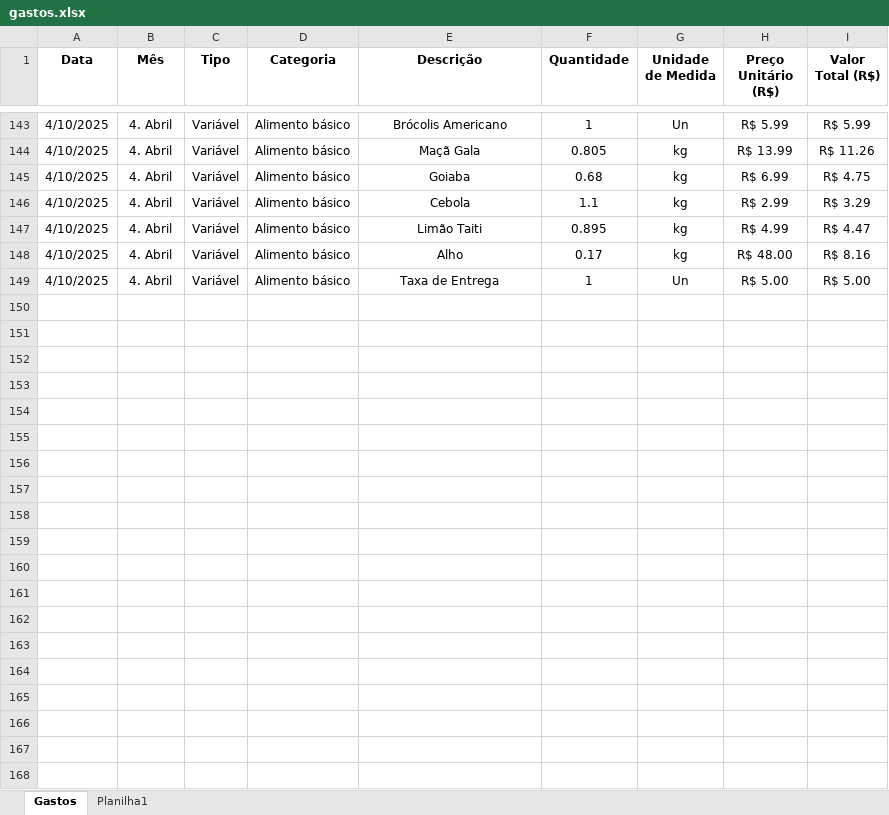
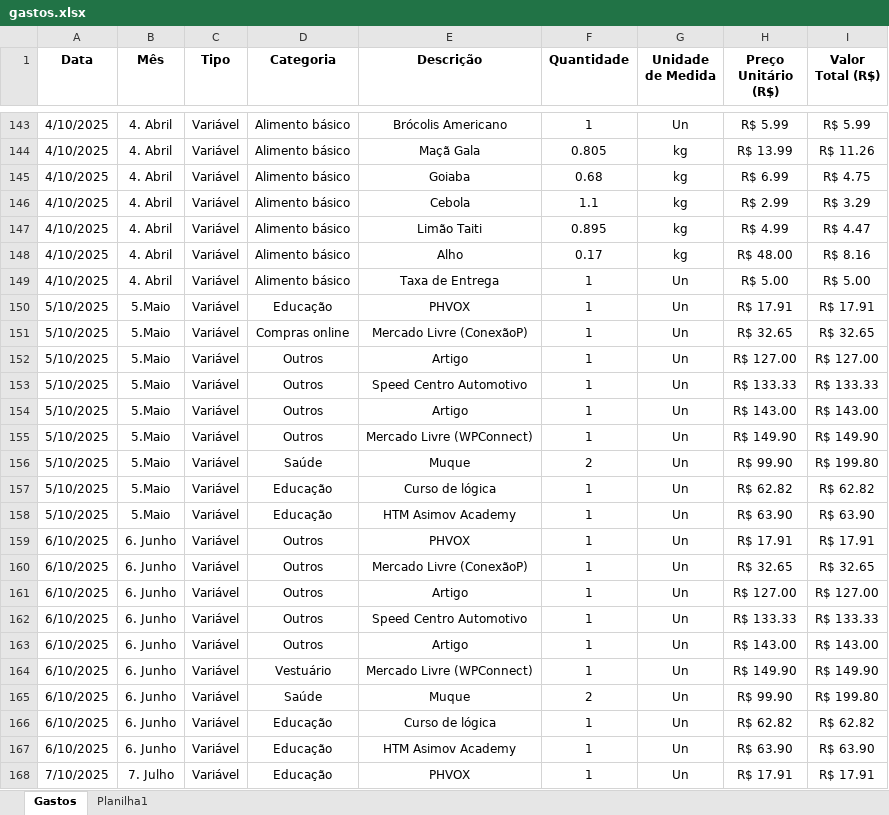
Before and after one commit to jhonysaraujo/streamlit_financas, an Excel workbook: datasets/gastos.xlsx, sheet Gastos, drawn as a sheet; only a part is shown, gaps mark what is left out; values as stored, in another font and other column widths than the file's, no borders; the diff covers the shown part only; the diff names each change by its address in the sheet, - before the commit and + after, or states it on an @@ line.

Commit message:
Update gastos.xlsx

```diff
--- a/datasets/gastos.xlsx (sheet Gastos)
+++ b/datasets/gastos.xlsx (sheet Gastos)
+row 150: 5/10/2025 | 5.Maio | Variável | Educação | PHVOX | 1 | Un | R$ 17.91 | R$ 17.91
+row 151: 5/10/2025 | 5.Maio | Variável | Compras online | Mercado Livre (ConexãoP) | 1 | Un | R$ 32.65 | R$ 32.65
+row 152: 5/10/2025 | 5.Maio | Variável | Outros | Artigo | 1 | Un | R$ 127.00 | R$ 127.00
+row 153: 5/10/2025 | 5.Maio | Variável | Outros | Speed Centro Automotivo | 1 | Un | R$ 133.33 | R$ 133.33
+row 154: 5/10/2025 | 5.Maio | Variável | Outros | Artigo | 1 | Un | R$ 143.00 | R$ 143.00
+row 155: 5/10/2025 | 5.Maio | Variável | Outros | Mercado Livre (WPConnect) | 1 | Un | R$ 149.90 | R$ 149.90
+row 156: 5/10/2025 | 5.Maio | Variável | Saúde | Muque | 2 | Un | R$ 99.90 | R$ 199.80
+row 157: 5/10/2025 | 5.Maio | Variável | Educação | Curso de lógica | 1 | Un | R$ 62.82 | R$ 62.82
+row 158: 5/10/2025 | 5.Maio | Variável | Educação | HTM Asimov Academy | 1 | Un | R$ 63.90 | R$ 63.90
+row 159: 6/10/2025 | 6. Junho | Variável | Outros | PHVOX | 1 | Un | R$ 17.91 | R$ 17.91
+row 160: 6/10/2025 | 6. Junho | Variável | Outros | Mercado Livre (ConexãoP) | 1 | Un | R$ 32.65 | R$ 32.65
+row 161: 6/10/2025 | 6. Junho | Variável | Outros | Artigo | 1 | Un | R$ 127.00 | R$ 127.00
+row 162: 6/10/2025 | 6. Junho | Variável | Outros | Speed Centro Automotivo | 1 | Un | R$ 133.33 | R$ 133.33
+row 163: 6/10/2025 | 6. Junho | Variável | Outros | Artigo | 1 | Un | R$ 143.00 | R$ 143.00
+row 164: 6/10/2025 | 6. Junho | Variável | Vestuário | Mercado Livre (WPConnect) | 1 | Un | R$ 149.90 | R$ 149.90
+row 165: 6/10/2025 | 6. Junho | Variável | Saúde | Muque | 2 | Un | R$ 99.90 | R$ 199.80
+row 166: 6/10/2025 | 6. Junho | Variável | Educação | Curso de lógica | 1 | Un | R$ 62.82 | R$ 62.82
+row 167: 6/10/2025 | 6. Junho | Variável | Educação | HTM Asimov Academy | 1 | Un | R$ 63.90 | R$ 63.90
+row 168: 7/10/2025 | 7. Julho | Variável | Educação | PHVOX | 1 | Un | R$ 17.91 | R$ 17.91
```
Also changed, not shown: 25 added rows and cell formats elsewhere in this sheet.
